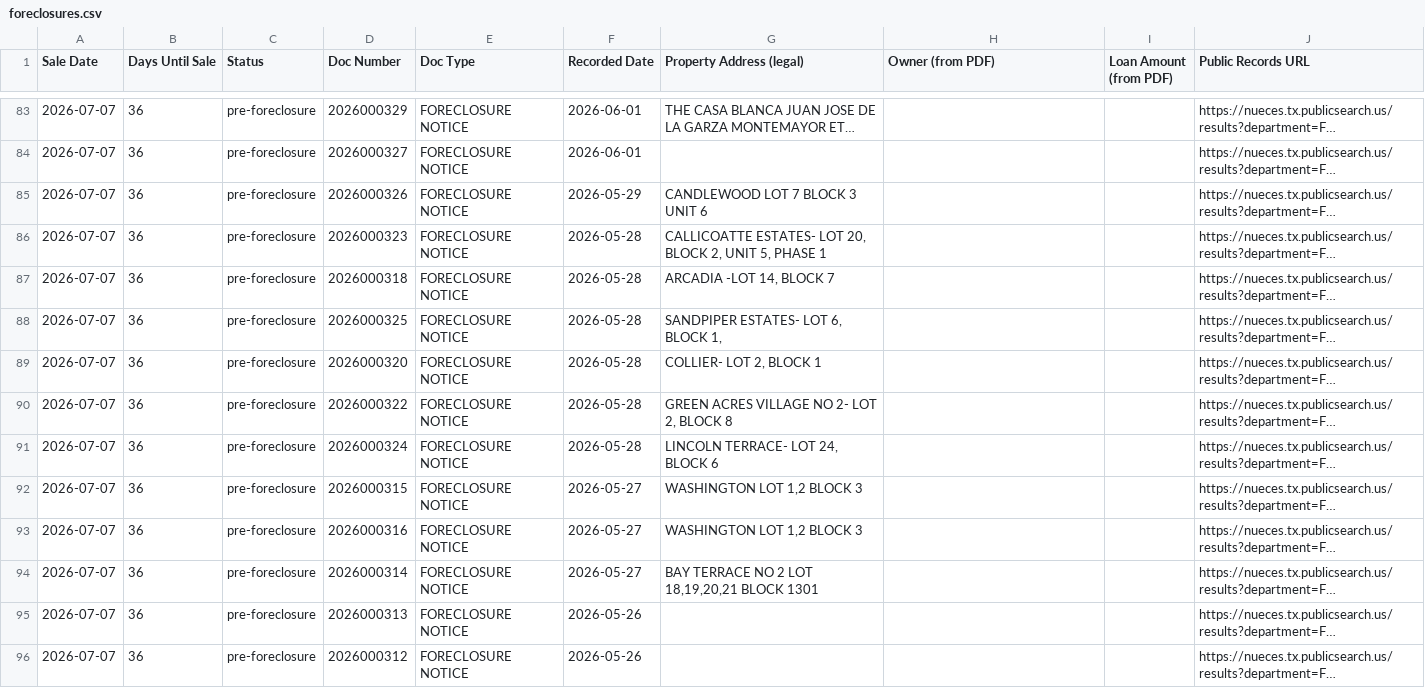
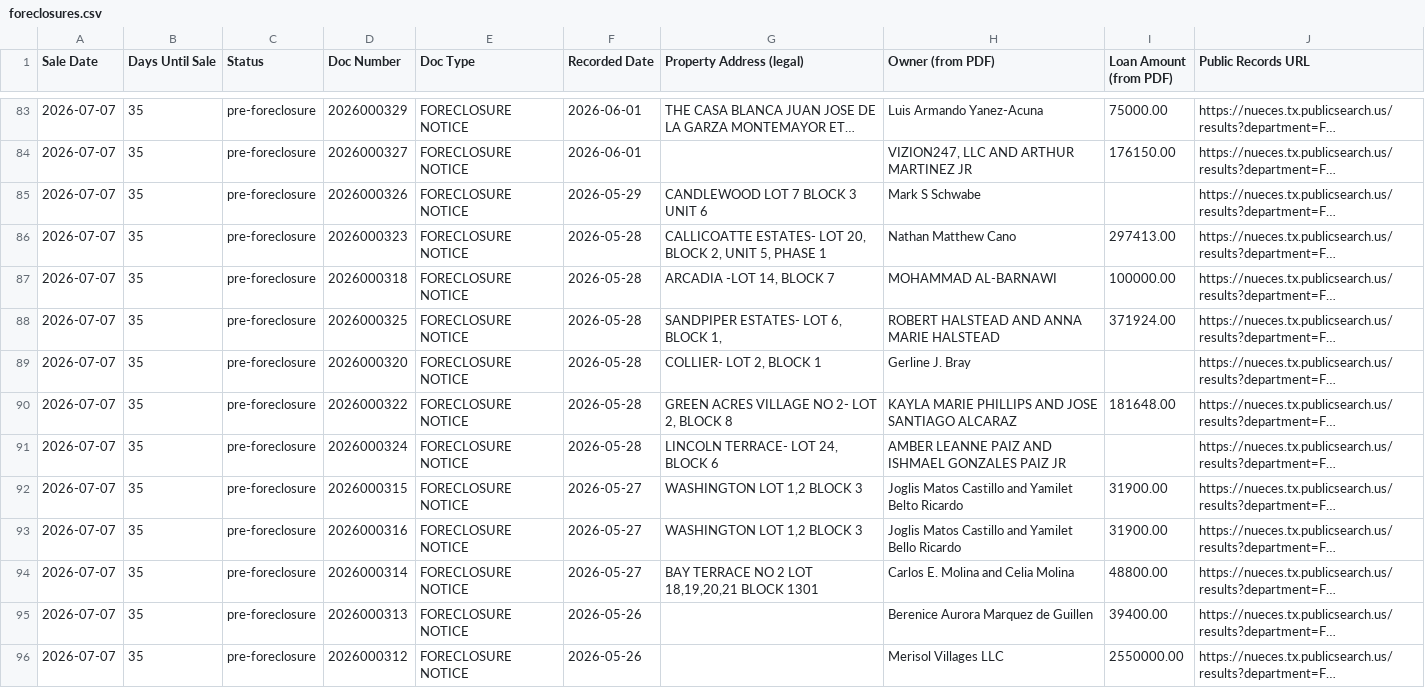
Before and after one commit to sbrios85/nueces-leads, a CSV file: data/foreclosures.csv, drawn as a sheet; only a part is shown, gaps mark what is left out; long unchanged cells end in …; the diff covers the shown part only; the diff names each change by its address in the sheet, - before the commit and + after, or states it on an @@ line.

```diff
--- a/data/foreclosures.csv
+++ b/data/foreclosures.csv
-B83:B96 (Days Until Sale): 36
+B83:B96 (Days Until Sale): 35
-H83 (Owner (from PDF)): (empty)
+H83 (Owner (from PDF)): Luis Armando Yanez-Acuna
-I83 (Loan Amount (from PDF)): (empty)
+I83 (Loan Amount (from PDF)): 75000.00
-H84 (Owner (from PDF)): (empty)
+H84 (Owner (from PDF)): VIZION247, LLC AND ARTHUR MARTINEZ JR
-I84 (Loan Amount (from PDF)): (empty)
+I84 (Loan Amount (from PDF)): 176150.00
-H85 (Owner (from PDF)): (empty)
+H85 (Owner (from PDF)): Mark S Schwabe
-H86 (Owner (from PDF)): (empty)
+H86 (Owner (from PDF)): Nathan Matthew Cano
-I86 (Loan Amount (from PDF)): (empty)
+I86 (Loan Amount (from PDF)): 297413.00
-H87 (Owner (from PDF)): (empty)
+H87 (Owner (from PDF)): MOHAMMAD AL-BARNAWI
-I87 (Loan Amount (from PDF)): (empty)
+I87 (Loan Amount (from PDF)): 100000.00
-H88 (Owner (from PDF)): (empty)
+H88 (Owner (from PDF)): ROBERT HALSTEAD AND ANNA MARIE HALSTEAD
-I88 (Loan Amount (from PDF)): (empty)
+I88 (Loan Amount (from PDF)): 371924.00
-H89 (Owner (from PDF)): (empty)
+H89 (Owner (from PDF)): Gerline J. Bray
-H90 (Owner (from PDF)): (empty)
+H90 (Owner (from PDF)): KAYLA MARIE PHILLIPS AND JOSE SANTIAGO ALCARAZ
-I90 (Loan Amount (from PDF)): (empty)
+I90 (Loan Amount (from PDF)): 181648.00
-H91 (Owner (from PDF)): (empty)
+H91 (Owner (from PDF)): AMBER LEANNE PAIZ AND ISHMAEL GONZALES PAIZ JR
-H92 (Owner (from PDF)): (empty)
+H92 (Owner (from PDF)): Joglis Matos Castillo and Yamilet Belto Ricardo
-I92:I93 (Loan Amount (from PDF)): (empty)
+I92:I93 (Loan Amount (from PDF)): 31900.00
-H93 (Owner (from PDF)): (empty)
+H93 (Owner (from PDF)): Joglis Matos Castillo and Yamilet Bello Ricardo
-H94 (Owner (from PDF)): (empty)
+H94 (Owner (from PDF)): Carlos E. Molina and Celia Molina
-I94 (Loan Amount (from PDF)): (empty)
+I94 (Loan Amount (from PDF)): 48800.00
-H95 (Owner (from PDF)): (empty)
+H95 (Owner (from PDF)): Berenice Aurora Marquez de Guillen
-I95 (Loan Amount (from PDF)): (empty)
+I95 (Loan Amount (from PDF)): 39400.00
-H96 (Owner (from PDF)): (empty)
+H96 (Owner (from PDF)): Merisol Villages LLC
-I96 (Loan Amount (from PDF)): (empty)
+I96 (Loan Amount (from PDF)): 2550000.00
```
Also changed, not shown: 137 edited cells elsewhere in this file, 7 other files.
